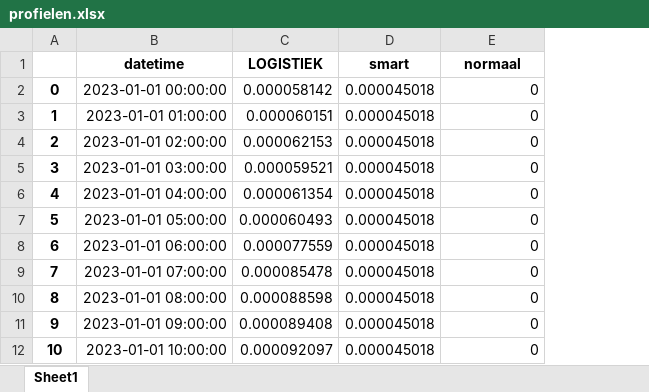
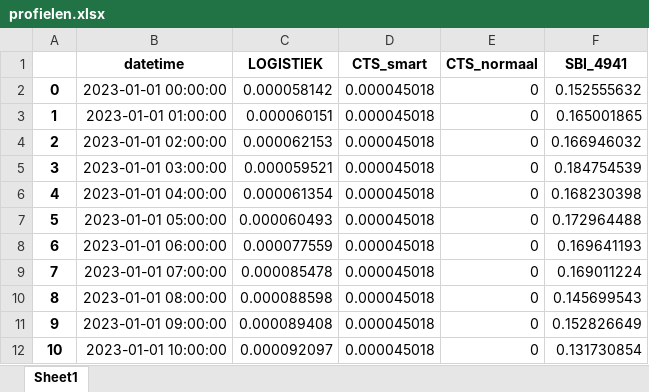
Before and after one commit to DatalabHvA/bedrijven_dashboard_1, an Excel workbook: profielen.xlsx, sheet Sheet1, drawn as a sheet; only a part is shown; values as stored, in another font and other column widths than the file's, no borders; the diff names each change by its address in the sheet, - before the commit and + after, or states it on an @@ line.

```diff
--- a/profielen.xlsx (sheet Sheet1)
+++ b/profielen.xlsx (sheet Sheet1)
+column F (SBI_4941), rows 2-12: 0.152555632 | 0.165001865 | 0.166946032 | 0.184754539 | 0.168230398 | 0.172964488 | 0.169641193 | 0.169011224 | 0.145699543 | 0.152826649 | 0.131730854
-D1: smart
+D1: CTS_smart
-E1: normaal
+E1: CTS_normaal
```
Also changed, not shown: data_template.xlsx.
